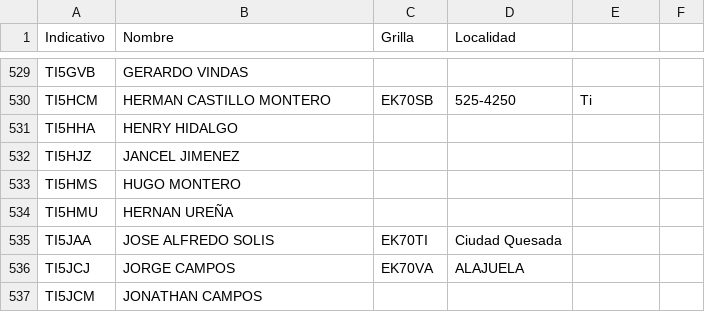
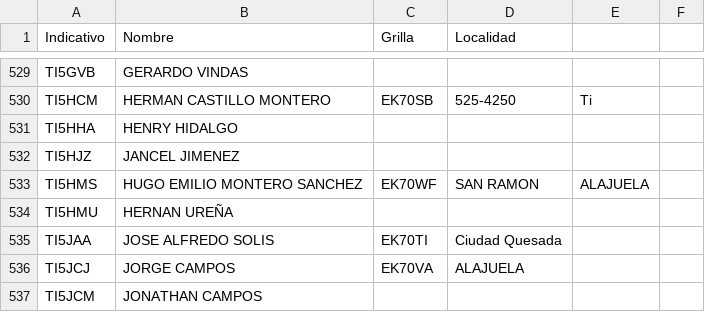
Before and after one commit to ti3wti/revista-matutina, a CSV file: data/radioaficionados.csv, drawn as a sheet; only a part is shown, gaps mark what is left out.

Commit message:
Actualiza grilla/localidad TI5HMS

```diff
--- a/data/radioaficionados.csv
+++ b/data/radioaficionados.csv
@@ -532,3 +532,3 @@ TI5HHA,HENRY HIDALGO,,
 TI5HJZ,JANCEL JIMENEZ,,
-TI5HMS,HUGO MONTERO,,
+TI5HMS,HUGO EMILIO MONTERO SANCHEZ,EK70WF,SAN RAMON,ALAJUELA
 TI5HMU,HERNAN UREÑA,,
```
